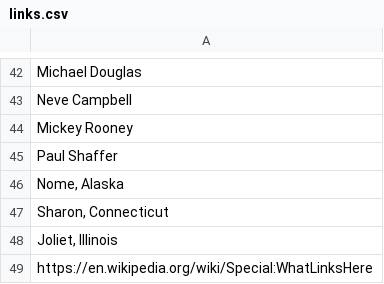
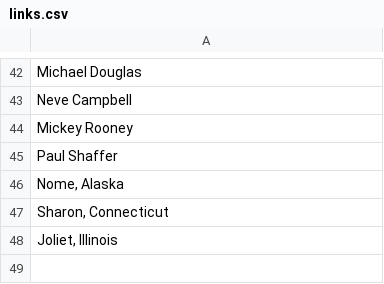
Before and after one commit to lorena-b/wikipedia-analysis, a CSV file: links.csv, drawn as a sheet; only a part is shown, gaps mark what is left out.

```diff
--- a/links.csv
+++ b/links.csv
@@ -48,2 +48 @@ Paul Shaffer
 "Joliet, Illinois"
-https://en.wikipedia.org/wiki/Special:WhatLinksHere
```
Also changed, not shown: 1 other file.
